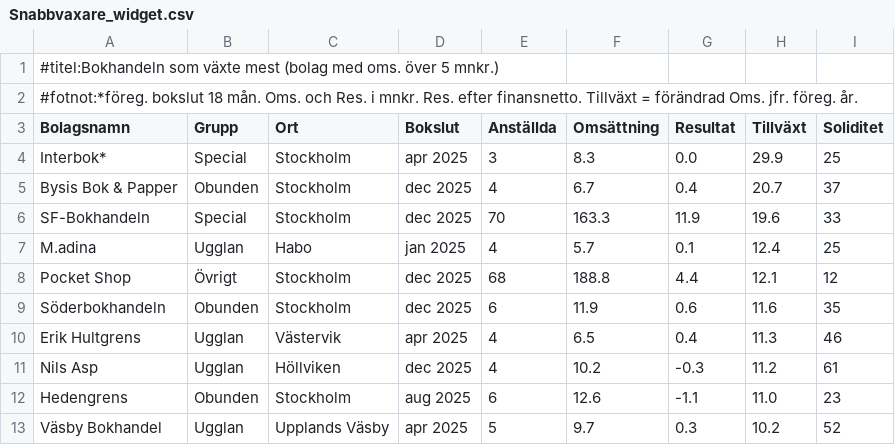
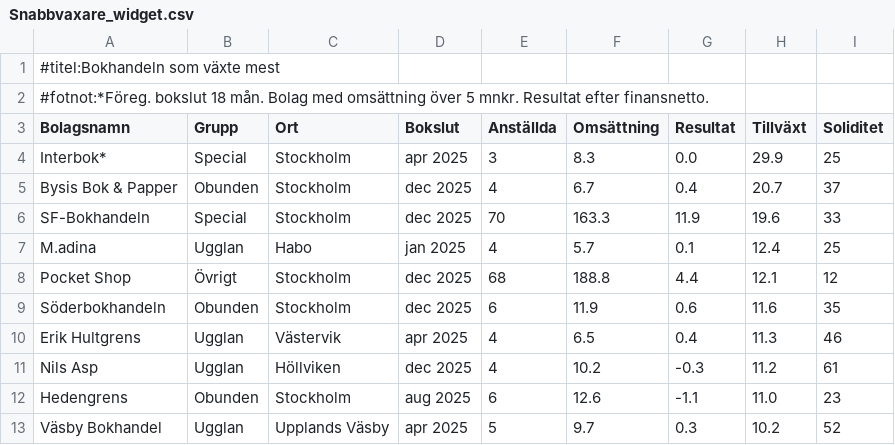
Before and after one commit to svenskbokhandel/svb-tabeller, a CSV file: Snabbvaxare_widget.csv, drawn as a sheet.

```diff
--- a/Snabbvaxare_widget.csv
+++ b/Snabbvaxare_widget.csv
@@ -1,3 +1,3 @@
-#titel:Bokhandeln som växte mest (bolag med oms. över 5 mnkr.)
-#fotnot:*föreg. bokslut 18 mån. Oms. och Res. i mnkr. Res. efter finansnetto. Tillväxt =  förändrad Oms. jfr.  föreg. år.
+#titel:Bokhandeln som växte mest
+#fotnot:*Föreg. bokslut 18 mån. Bolag med omsättning över 5 mnkr. Resultat efter finansnetto.
 Bolagsnamn,Grupp,Ort,Bokslut,Anställda,Omsättning,Resultat,Tillväxt,Soliditet
```
Also changed, not shown: 50-storsta-bokhandelsbolagen_widget.csv, De-mest-lonsamma_widget.csv, 2 other files.
